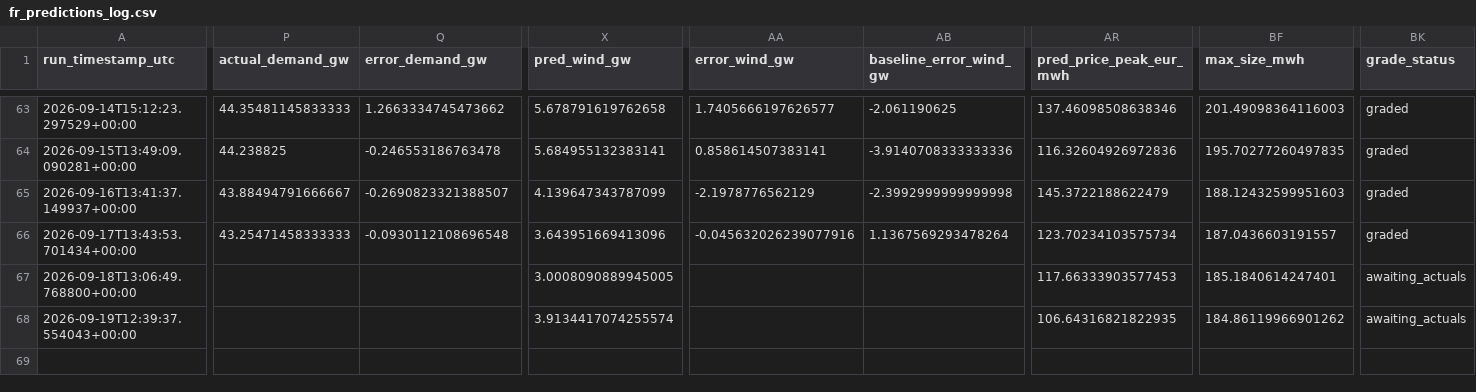
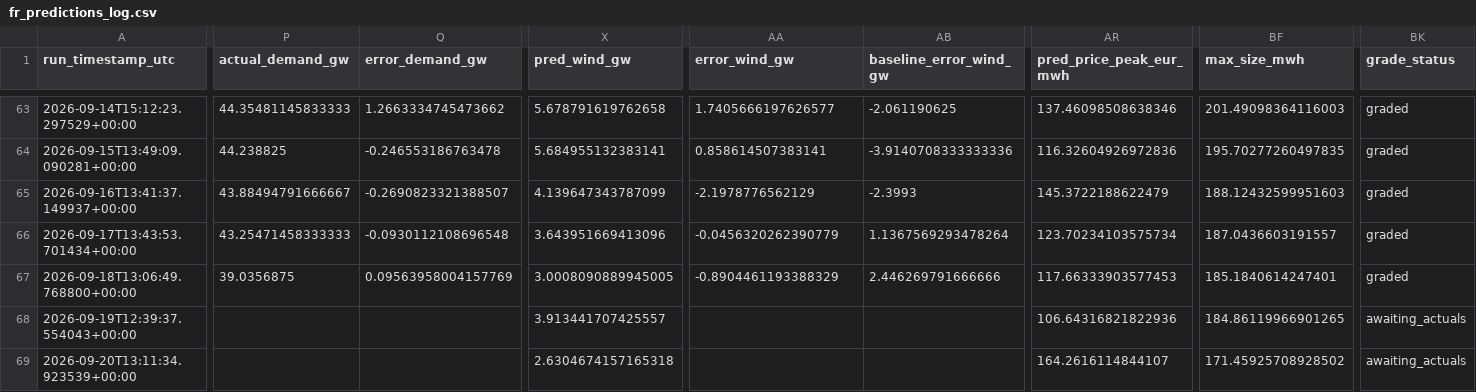
Before and after one commit to Evanssdas/France-Power-Market-Platform, a CSV file: fr_predictions_log.csv, drawn as a sheet; only a part is shown, gaps mark what is left out; rows hold the shown columns only; the diff covers the shown part only; the diff names each change by its address in the sheet, - before the commit and + after, or states it on an @@ line.

```diff
--- a/fr_predictions_log.csv
+++ b/fr_predictions_log.csv
-AB65 (baseline_error_wind_gw): -2.3992999999999998
+AB65 (baseline_error_wind_gw): -2.3993
-AA66 (error_wind_gw): -0.045632026239077916
+AA66 (error_wind_gw): -0.0456320262390779
-P67 (actual_demand_gw): (empty)
+P67 (actual_demand_gw): 39.0356875
-Q67 (error_demand_gw): (empty)
+Q67 (error_demand_gw): 0.09563958004157769
-AA67 (error_wind_gw): (empty)
+AA67 (error_wind_gw): -0.8904461193388329
-AB67 (baseline_error_wind_gw): (empty)
+AB67 (baseline_error_wind_gw): 2.446269791666666
-BK67 (grade_status): awaiting_actuals
+BK67 (grade_status): graded
-X68 (pred_wind_gw): 3.9134417074255574
+X68 (pred_wind_gw): 3.913441707425557
-AR68 (pred_price_peak_eur_mwh): 106.64316821822935
+AR68 (pred_price_peak_eur_mwh): 106.64316821822936
-BF68 (max_size_mwh): 184.86119966901262
+BF68 (max_size_mwh): 184.86119966901265
+row 69: 2026-09-20T13:11:34.923539+00:00 |  |  | 2.6304674157165318 |  |  | 164.2616114844107 | 171.45925708928502 | awaiting_actuals
```
Also changed, not shown: 20 edited cells elsewhere in this file, 2 other files.
